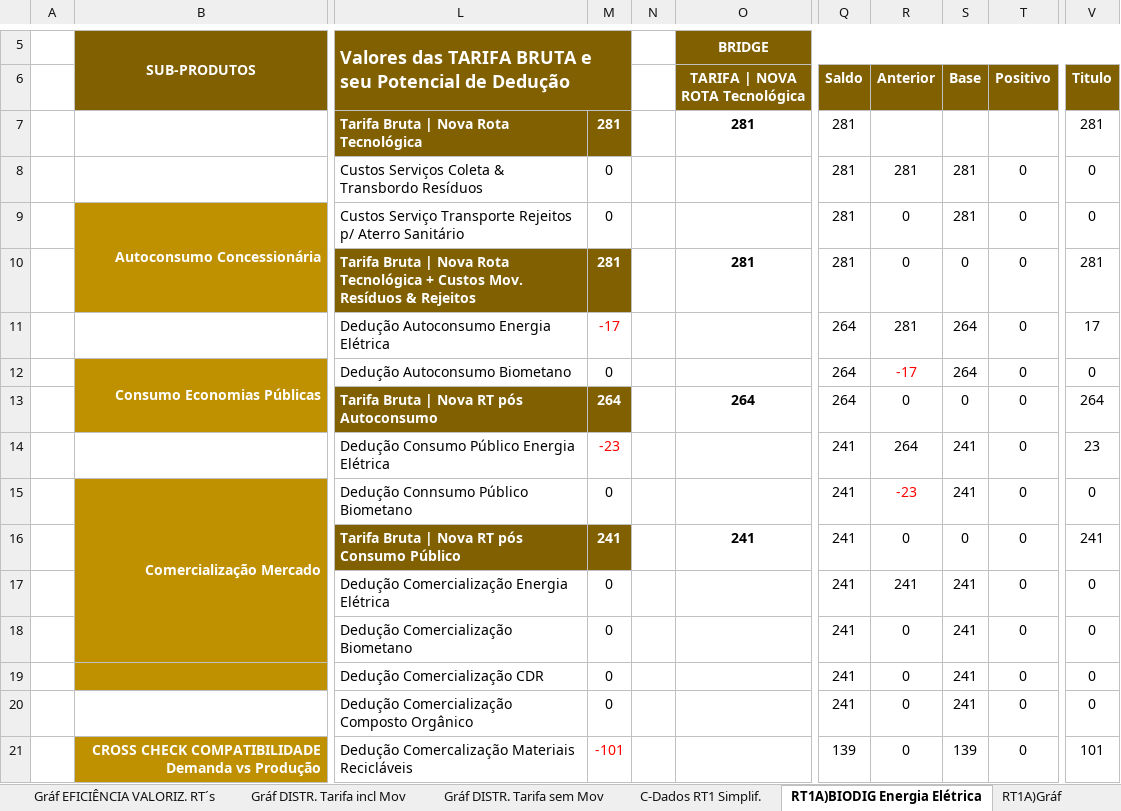
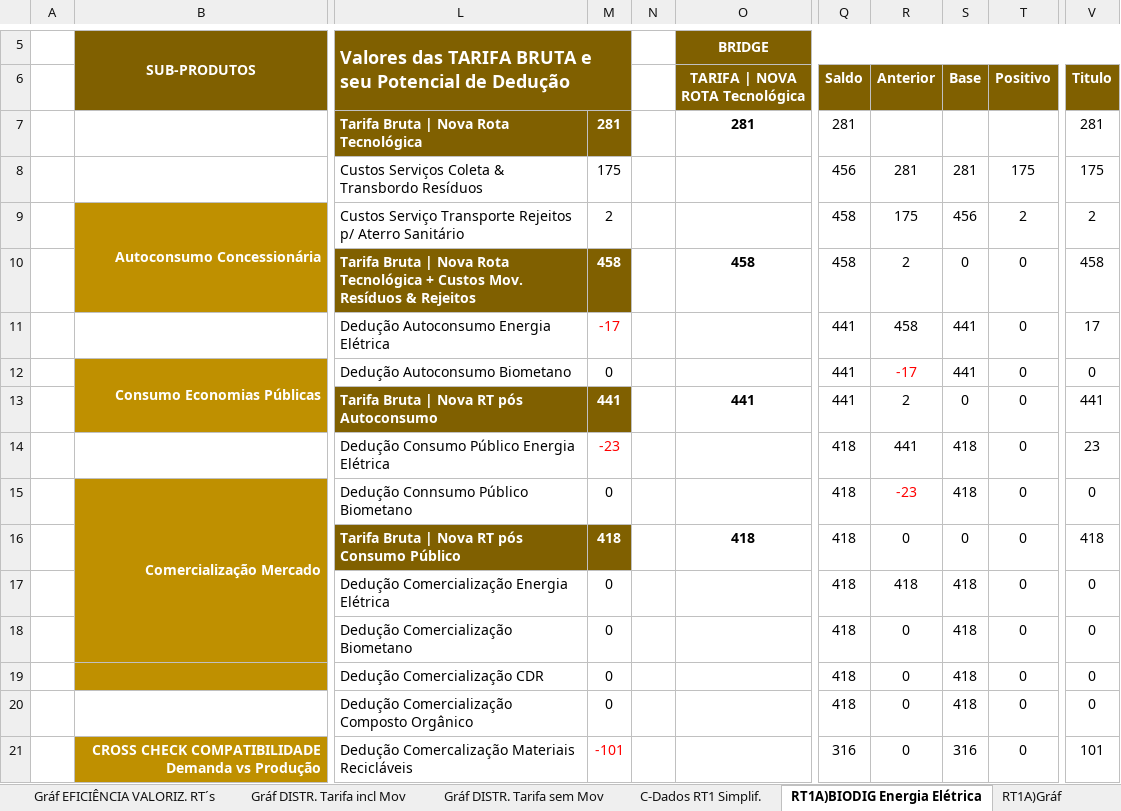
Before and after one commit to cristiansimioni/gestaoregionalizadarsu, an Excel workbook: templates/Base Ferramenta 3 - Ferramenta 2.xlsm, sheet RT1A)BIODIG Energia Elétrica, drawn as a sheet; only a part is shown, gaps mark what is left out; values as stored, in another font and other column widths than the file's, no borders; conditional formats not drawn; the diff covers the shown part only; the diff names each change by its address in the sheet, - before the commit and + after, or states it on an @@ line.

```diff
--- a/templates/Base Ferramenta 3 - Ferramenta 2.xlsm (sheet RT1A)BIODIG Energia Elétrica)
+++ b/templates/Base Ferramenta 3 - Ferramenta 2.xlsm (sheet RT1A)BIODIG Energia Elétrica)
-M8: 0
+M8: 175
-Q8 (Saldo): 281
+Q8 (Saldo): 456
-T8 (Positivo): 0
+T8 (Positivo): 175
-V8 (Titulo): 0
+V8 (Titulo): 175
-M9: 0
+M9: 2
-Q9:Q10 (Saldo): 281
+Q9:Q10 (Saldo): 458
-R9 (Anterior): 0
+R9 (Anterior): 175
-S9 (Base): 281
+S9 (Base): 456
-T9 (Positivo): 0
+T9 (Positivo): 2
-V9 (Titulo): 0
+V9 (Titulo): 2
-M10: 281
+M10: 458
-O10 (TARIFA | NOVA ROTA Tecnológica): 281
+O10 (TARIFA | NOVA ROTA Tecnológica): 458
-R10 (Anterior): 0
+R10 (Anterior): 2
-V10 (Titulo): 281
+V10 (Titulo): 458
-Q11:Q13 (Saldo): 264
+Q11:Q13 (Saldo): 441
-R11 (Anterior): 281
+R11 (Anterior): 458
-S11:S12 (Base): 264
+S11:S12 (Base): 441
-M13: 264
+M13: 441
-O13 (TARIFA | NOVA ROTA Tecnológica): 264
+O13 (TARIFA | NOVA ROTA Tecnológica): 441
-R13 (Anterior): 0
+R13 (Anterior): 2
-V13 (Titulo): 264
+V13 (Titulo): 441
-Q14:Q20 (Saldo): 241
+Q14:Q20 (Saldo): 418
-R14 (Anterior): 264
+R14 (Anterior): 441
-S14:S15 (Base): 241
+S14:S15 (Base): 418
-M16: 241
+M16: 418
-O16 (TARIFA | NOVA ROTA Tecnológica): 241
+O16 (TARIFA | NOVA ROTA Tecnológica): 418
-V16 (Titulo): 241
+V16 (Titulo): 418
-R17 (Anterior): 241
+R17 (Anterior): 418
-S17:S20 (Base): 241
+S17:S20 (Base): 418
-Q21 (Saldo): 139
+Q21 (Saldo): 316
-S21 (Base): 139
+S21 (Base): 316
```
Also changed, not shown: 4 edited cells elsewhere in this sheet, sheet C-Dados RT1 Simplif., sheet ANÁLISE DE SITES MULTICRITÉRIO, sheet Draft para Graf RESUMO, sheet RT1C)Calc Tarifa incl Mov, sheet RESUMO GERAL Valoriz. RT´s, sheet RT1A)Calc Tarifa incl Mov, 11 more sheets, other sheet tabs, hidden cells, charts or pictures, 44 other files.
